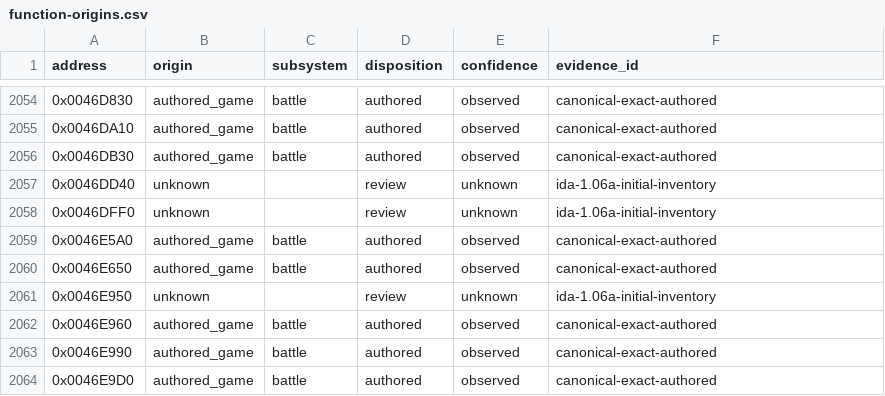
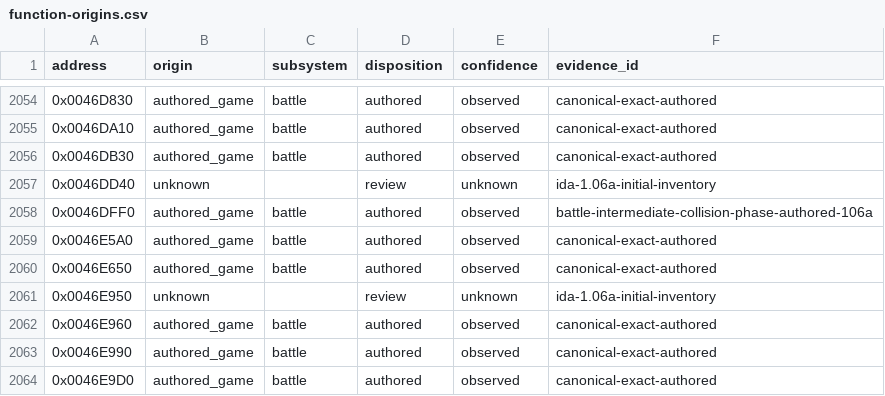
Before and after one commit to N0zoM1z0/th105, a CSV file: config/function-origins.csv, drawn as a sheet; only a part is shown, gaps mark what is left out.

Commit message:
gpt-6-sol: review battle intermediate collision phase

```diff
--- a/config/function-origins.csv
+++ b/config/function-origins.csv
@@ -2057,3 +2057,3 @@ address,origin,subsystem,disposition,confidence,evidence_id
 0x0046DD40,unknown,,review,unknown,ida-1.06a-initial-inventory
-0x0046DFF0,unknown,,review,unknown,ida-1.06a-initial-inventory
+0x0046DFF0,authored_game,battle,authored,observed,battle-intermediate-collision-phase-authored-106a
 0x0046E5A0,authored_game,battle,authored,observed,canonical-exact-authored
```
Also changed, not shown: 7 other files.
